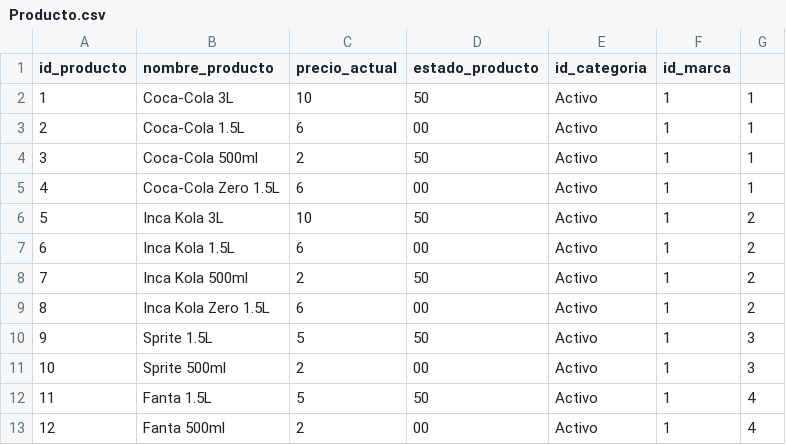
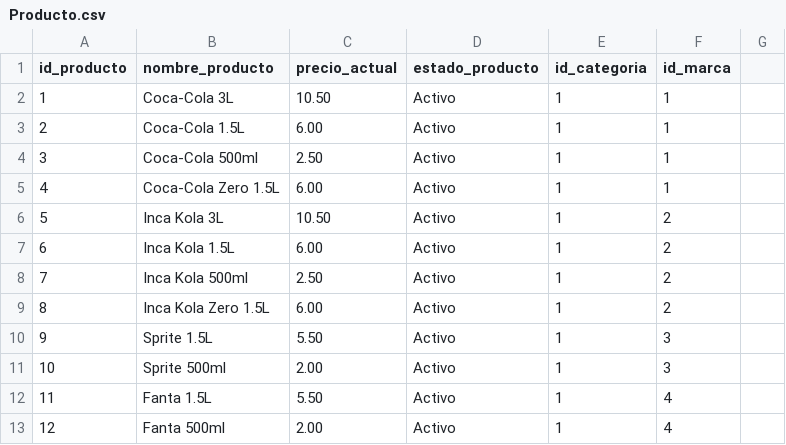
Before and after one commit to rootander/cocacola-pe-datalake, a CSV file: datalake/landing/sqlserver_normalizado/Producto.csv, drawn as a sheet; only a part is shown; the diff covers the shown part only.

Commit message:
refactor(datalake): populate bronze layer and remove silver/trusted folders

```diff
--- a/datalake/landing/sqlserver_normalizado/Producto.csv
+++ b/datalake/landing/sqlserver_normalizado/Producto.csv
@@ -1,13 +1,13 @@
 id_producto,nombre_producto,precio_actual,estado_producto,id_categoria,id_marca
-1,Coca-Cola 3L,10,50,Activo,1,1
-2,Coca-Cola 1.5L,6,00,Activo,1,1
-3,Coca-Cola 500ml,2,50,Activo,1,1
-4,Coca-Cola Zero 1.5L,6,00,Activo,1,1
-5,Inca Kola 3L,10,50,Activo,1,2
-6,Inca Kola 1.5L,6,00,Activo,1,2
-7,Inca Kola 500ml,2,50,Activo,1,2
-8,Inca Kola Zero 1.5L,6,00,Activo,1,2
-9,Sprite 1.5L,5,50,Activo,1,3
-10,Sprite 500ml,2,00,Activo,1,3
-11,Fanta 1.5L,5,50,Activo,1,4
-12,Fanta 500ml,2,00,Activo,1,4
+1,Coca-Cola 3L,10.50,Activo,1,1
+2,Coca-Cola 1.5L,6.00,Activo,1,1
+3,Coca-Cola 500ml,2.50,Activo,1,1
+4,Coca-Cola Zero 1.5L,6.00,Activo,1,1
+5,Inca Kola 3L,10.50,Activo,1,2
+6,Inca Kola 1.5L,6.00,Activo,1,2
+7,Inca Kola 500ml,2.50,Activo,1,2
+8,Inca Kola Zero 1.5L,6.00,Activo,1,2
+9,Sprite 1.5L,5.50,Activo,1,3
+10,Sprite 500ml,2.00,Activo,1,3
+11,Fanta 1.5L,5.50,Activo,1,4
+12,Fanta 500ml,2.00,Activo,1,4
```
Also changed, not shown: 40 edited cells elsewhere in this file, 22 other files.
